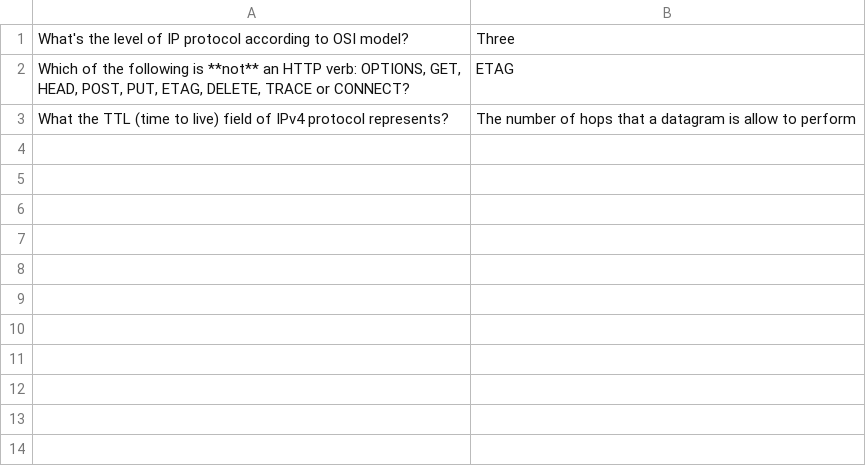
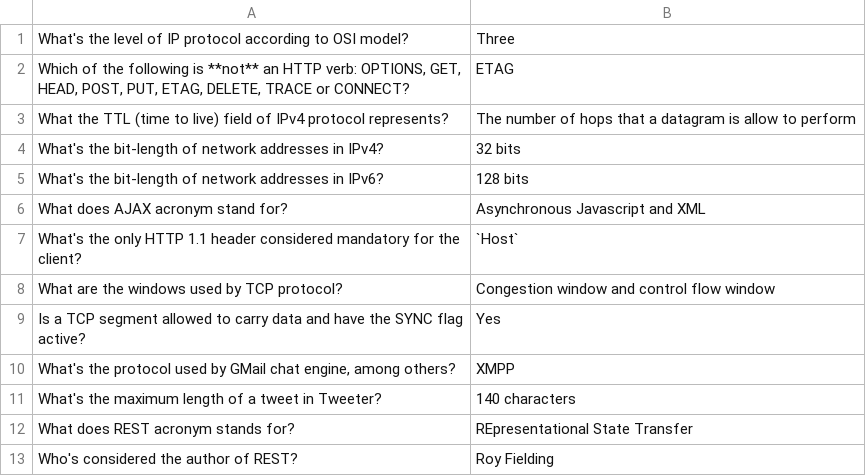
Before and after one commit to apoloval/cs-trivia, a CSV file: data/orange-networks_and_internet.csv, drawn as a sheet; the diff names each change by its address in the sheet, - before the commit and + after, or states it on an @@ line.

```diff
--- a/data/orange-networks_and_internet.csv
+++ b/data/orange-networks_and_internet.csv
+row 4: What's the bit-length of network addresses in IPv4? | 32 bits
+row 5: What's the bit-length of network addresses in IPv6? | 128 bits
+row 6: What does AJAX acronym stand for? | Asynchronous Javascript and XML
+row 7: What's the only HTTP 1.1 header considered mandatory for the client? | `Host`
+row 8: What are the windows used by TCP protocol? | Congestion window and control flow window
+row 9: Is a TCP segment allowed to carry data and have the SYNC flag active? | Yes
+row 10: What's the protocol used by GMail chat engine, among others? | XMPP
+row 11: What's the maximum length of a tweet in Tweeter? | 140 characters
+row 12: What does REST acronym stands for? | REpresentational State Transfer
+row 13: Who's considered the author of REST? | Roy Fielding
```
Also changed, not shown: data/blue-programming_languages.csv, data/brown-algorithmics_and_math.csv, 3 other files.
